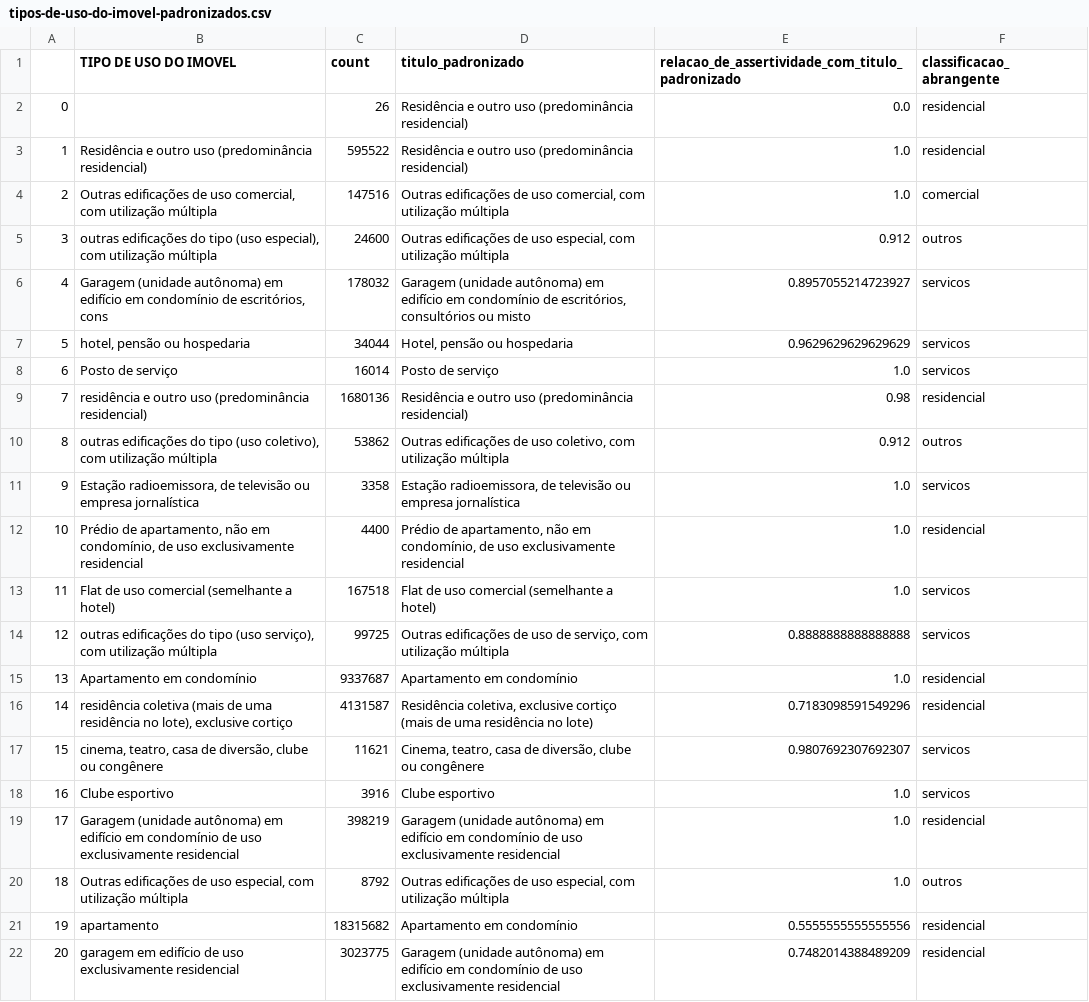
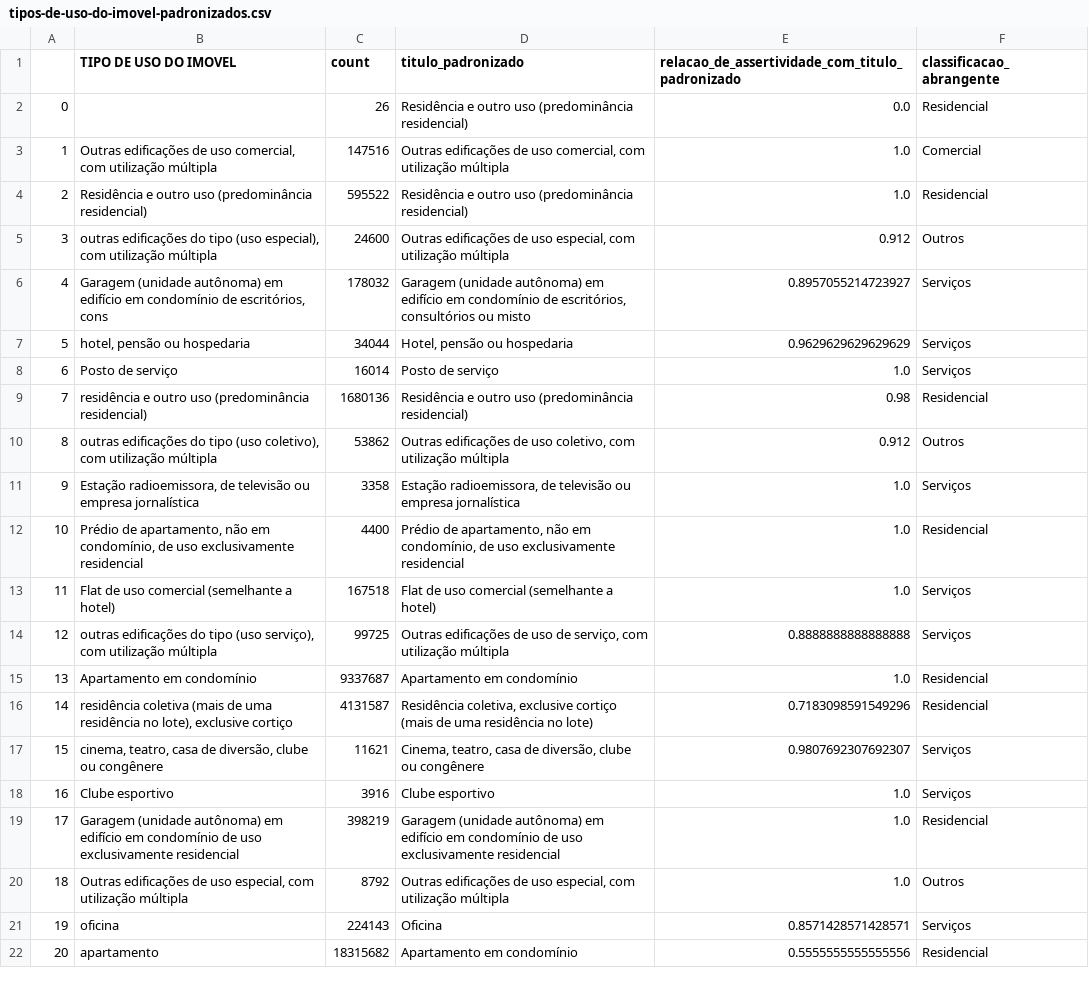
Before and after one commit to cem-usp/dash-iptu, a CSV file: criterios/tipos-de-uso-do-imovel-padronizados.csv, drawn as a sheet; only a part is shown; the diff covers the shown part only.

```diff
--- a/criterios/tipos-de-uso-do-imovel-padronizados.csv
+++ b/criterios/tipos-de-uso-do-imovel-padronizados.csv
@@ -1,22 +1,22 @@
 ,TIPO DE USO DO IMOVEL,count,titulo_padronizado,relacao_de_assertividade_com_titulo_padronizado,classificacao_abrangente
-0,,26,Residência e outro uso (predominância residencial),0.0,residencial
-1,Residência e outro uso (predominância residencial),595522,Residência e outro uso (predominância residencial),1.0,residencial
-2,"Outras edificações de uso comercial, com utilização múltipla",147516,"Outras edificações de uso comercial, com utilização múltipla",1.0,comercial
-3,"outras edificações do tipo (uso especial), com utilização múltipla",24600,"Outras edificações de uso especial, com utilização múltipla",0.912,outros
-4,"Garagem (unidade autônoma) em edifício em condomínio de escritórios, cons",178032,"Garagem (unidade autônoma) em edifício em condomínio de escritórios, consultórios ou misto",0.8957055214723927,servicos
-5,"hotel, pensão ou hospedaria",34044,"Hotel, pensão ou hospedaria",0.9629629629629629,servicos
-6,Posto de serviço,16014,Posto de serviço,1.0,servicos
-7,residência e outro uso (predominância residencial),1680136,Residência e outro uso (predominância residencial),0.98,residencial
-8,"outras edificações do tipo (uso coletivo), com utilização múltipla",53862,"Outras edificações de uso coletivo, com utilização múltipla",0.912,outros
-9,"Estação radioemissora, de televisão ou empresa jornalística",3358,"Estação radioemissora, de televisão ou empresa jornalística",1.0,servicos
-10,"Prédio de apartamento, não em condomínio, de uso exclusivamente residencial",4400,"Prédio de apartamento, não em condomínio, de uso exclusivamente residencial",1.0,residencial
-11,Flat de uso comercial (semelhante a hotel),167518,Flat de uso comercial (semelhante a hotel),1.0,servicos
-12,"outras edificações do tipo (uso serviço), com utilização múltipla",99725,"Outras edificações de uso de serviço, com utilização múltipla",0.8888888888888888,servicos
-13,Apartamento em condomínio,9337687,Apartamento em condomínio,1.0,residencial
-14,"residência coletiva (mais de uma residência no lote), exclusive cortiço",4131587,"Residência coletiva, exclusive cortiço (mais de uma residência no lote)",0.7183098591549296,residencial
-15,"cinema, teatro, casa de diversão, clube ou congênere",11621,"Cinema, teatro, casa de diversão, clube ou congênere",0.9807692307692307,servicos
-16,Clube esportivo,3916,Clube esportivo,1.0,servicos
-17,Garagem (unidade autônoma) em edifício em condomínio de uso exclusivamente residencial,398219,Garagem (unidade autônoma) em edifício em condomínio de uso exclusivamente residencial,1.0,residencial
-18,"Outras edificações de uso especial, com utilização múltipla",8792,"Outras edificações de uso especial, com utilização múltipla",1.0,outros
-19,apartamento,18315682,Apartamento em condomínio,0.5555555555555556,residencial
-20,garagem em edifício de uso exclusivamente residencial,3023775,Garagem (unidade autônoma) em edifício em condomínio de uso exclusivamente residencial,0.7482014388489209,residencial
+0,,26,Residência e outro uso (predominância residencial),0.0,Residencial
+1,"Outras edificações de uso comercial, com utilização múltipla",147516,"Outras edificações de uso comercial, com utilização múltipla",1.0,Comercial
+2,Residência e outro uso (predominância residencial),595522,Residência e outro uso (predominância residencial),1.0,Residencial
+3,"outras edificações do tipo (uso especial), com utilização múltipla",24600,"Outras edificações de uso especial, com utilização múltipla",0.912,Outros
+4,"Garagem (unidade autônoma) em edifício em condomínio de escritórios, cons",178032,"Garagem (unidade autônoma) em edifício em condomínio de escritórios, consultórios ou misto",0.8957055214723927,Serviços
+5,"hotel, pensão ou hospedaria",34044,"Hotel, pensão ou hospedaria",0.9629629629629629,Serviços
+6,Posto de serviço,16014,Posto de serviço,1.0,Serviços
+7,residência e outro uso (predominância residencial),1680136,Residência e outro uso (predominância residencial),0.98,Residencial
+8,"outras edificações do tipo (uso coletivo), com utilização múltipla",53862,"Outras edificações de uso coletivo, com utilização múltipla",0.912,Outros
+9,"Estação radioemissora, de televisão ou empresa jornalística",3358,"Estação radioemissora, de televisão ou empresa jornalística",1.0,Serviços
+10,"Prédio de apartamento, não em condomínio, de uso exclusivamente residencial",4400,"Prédio de apartamento, não em condomínio, de uso exclusivamente residencial",1.0,Residencial
+11,Flat de uso comercial (semelhante a hotel),167518,Flat de uso comercial (semelhante a hotel),1.0,Serviços
+12,"outras edificações do tipo (uso serviço), com utilização múltipla",99725,"Outras edificações de uso de serviço, com utilização múltipla",0.8888888888888888,Serviços
+13,Apartamento em condomínio,9337687,Apartamento em condomínio,1.0,Residencial
+14,"residência coletiva (mais de uma residência no lote), exclusive cortiço",4131587,"Residência coletiva, exclusive cortiço (mais de uma residência no lote)",0.7183098591549296,Residencial
+15,"cinema, teatro, casa de diversão, clube ou congênere",11621,"Cinema, teatro, casa de diversão, clube ou congênere",0.9807692307692307,Serviços
+16,Clube esportivo,3916,Clube esportivo,1.0,Serviços
+17,Garagem (unidade autônoma) em edifício em condomínio de uso exclusivamente residencial,398219,Garagem (unidade autônoma) em edifício em condomínio de uso exclusivamente residencial,1.0,Residencial
+18,"Outras edificações de uso especial, com utilização múltipla",8792,"Outras edificações de uso especial, com utilização múltipla",1.0,Outros
+19,oficina,224143,Oficina,0.8571428571428571,Serviços
+20,apartamento,18315682,Apartamento em condomínio,0.5555555555555556,Residencial
```
Also changed, not shown: 97 edited cells elsewhere in this file, criterios/tipos-de-padrao-construcao-padronizados.csv, 7 other files.
